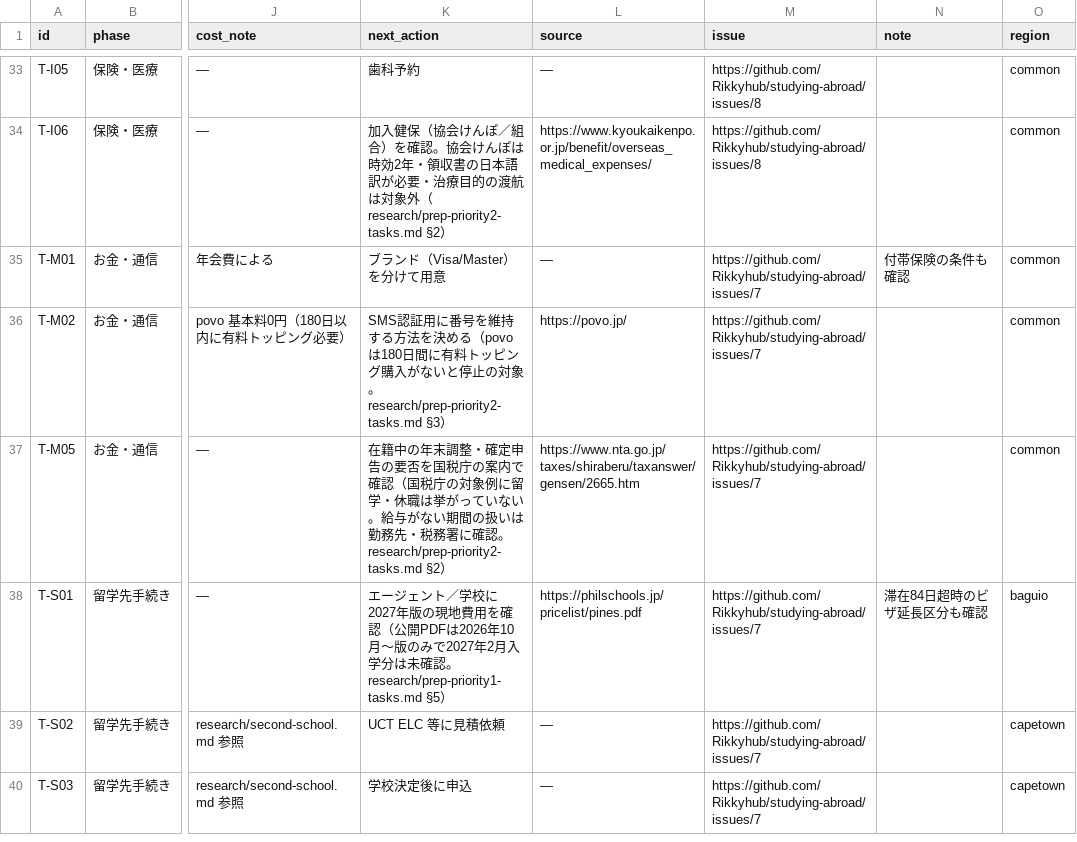
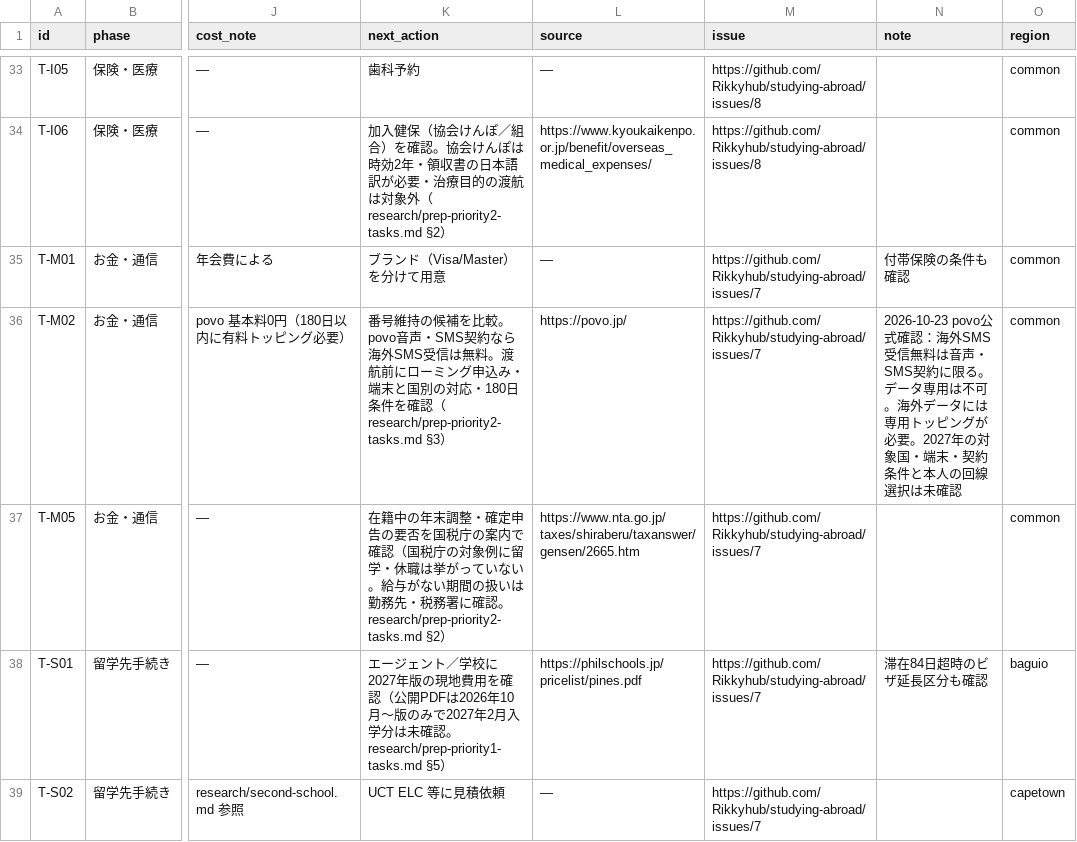
Before and after one commit to Rikkyhub/studying-abroad, a CSV file: data/tasks.csv, drawn as a sheet; only a part is shown, gaps mark what is left out; the shorter side is filled out with more unchanged rows; the diff names each change by its address in the sheet, - before the commit and + after, or states it on an @@ line.

Commit message:
data: clarify overseas SMS prerequisites without marking mobile task complete

```diff
--- a/data/tasks.csv
+++ b/data/tasks.csv
-K36 (next_action): SMS認証用に番号を維持する方法を決める（povoは180日間に有料トッピング購入がないと停止の対象。research/prep-priority2-tasks.md §3）
+K36 (next_action): 番号維持の候補を比較。povo音声・SMS契約なら海外SMS受信は無料。渡航前にローミング申込み・端末と国別の対応・180日条件を確認（research/prep-priority2-tasks.md §3）
-N36 (note): (empty)
+N36 (note): 2026-10-23 povo公式確認：海外SMS受信無料は音声・SMS契約に限る。データ専用は不可。海外データには専用トッピングが必要。2027年の対象国・端末・契約条件と本人の回線選択は未確認
```
